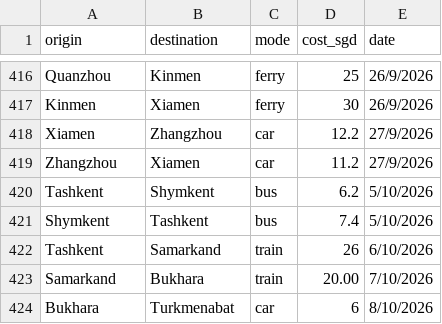
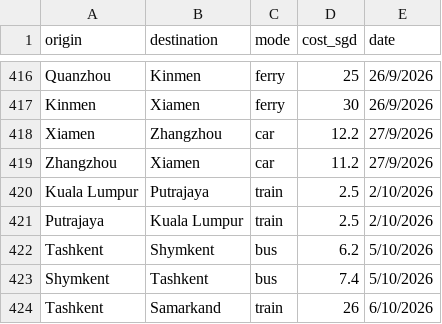
Before and after one commit to xuanx1/worldOyster, a CSV file: data/land-journey.csv, drawn as a sheet; only a part is shown, gaps mark what is left out; the shorter side is filled out with more unchanged rows; the diff names each change by its address in the sheet, - before the commit and + after, or states it on an @@ line.

```diff
--- a/data/land-journey.csv
+++ b/data/land-journey.csv
+row 420: Kuala Lumpur | Putrajaya | train | 2.5 | 2/10/2026
+row 421: Putrajaya | Kuala Lumpur | train | 2.5 | 2/10/2026
```
Also changed, not shown: 8 other files.
